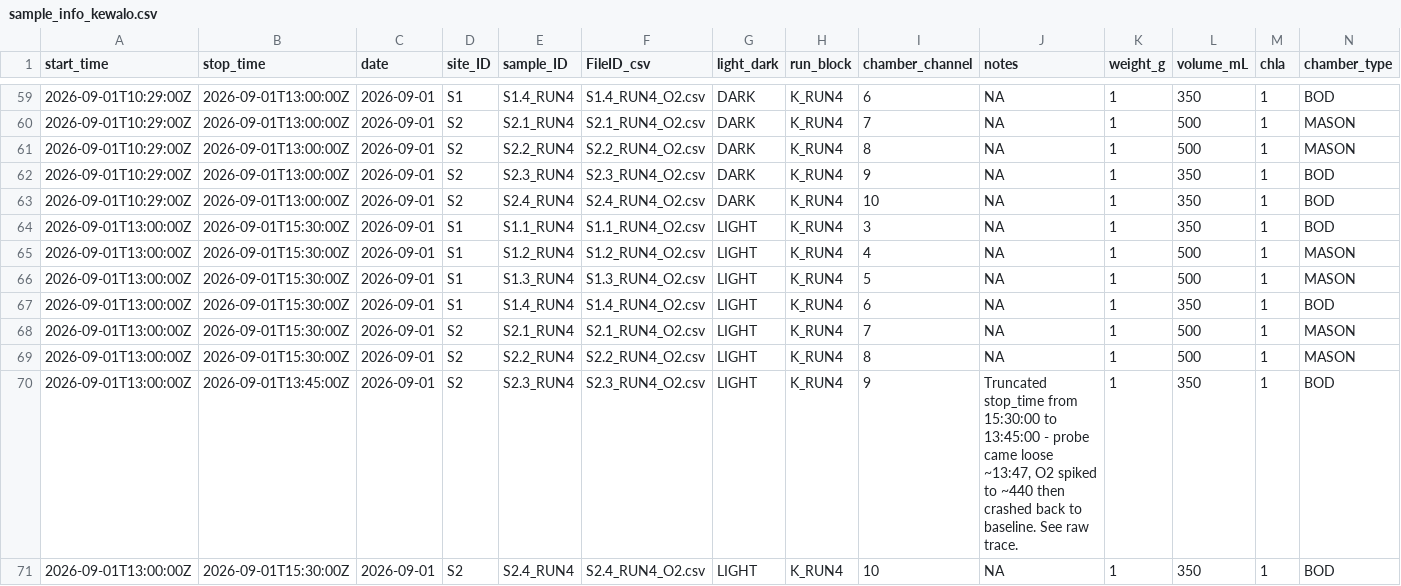
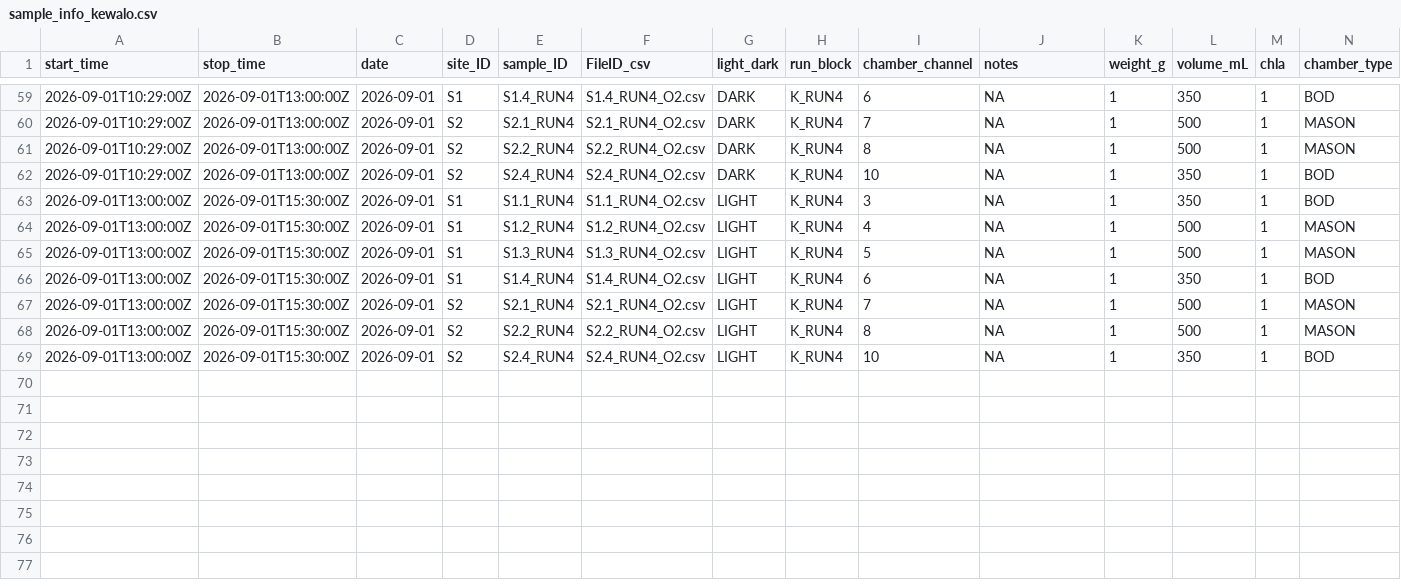
Before and after one commit to jordanvest/Reef_Water_Column_Productivity, a CSV file: data/respirometry/kewalo/sample_info_kewalo.csv, drawn as a sheet; only a part is shown, gaps mark what is left out.

```diff
--- a/data/respirometry/kewalo/sample_info_kewalo.csv
+++ b/data/respirometry/kewalo/sample_info_kewalo.csv
@@ -61,3 +61,2 @@ start_time,stop_time,date,site_ID,sample_ID,FileID_csv,light_dark,run_block,cham
 2026-09-01T10:29:00Z,2026-09-01T13:00:00Z,2026-09-01,S2,S2.2_RUN4,S2.2_RUN4_O2.csv,DARK,K_RUN4,8,NA,1,500,1,MASON
-2026-09-01T10:29:00Z,2026-09-01T13:00:00Z,2026-09-01,S2,S2.3_RUN4,S2.3_RUN4_O2.csv,DARK,K_RUN4,9,NA,1,350,1,BOD
 2026-09-01T10:29:00Z,2026-09-01T13:00:00Z,2026-09-01,S2,S2.4_RUN4,S2.4_RUN4_O2.csv,DARK,K_RUN4,10,NA,1,350,1,BOD
@@ -69,3 +68,2 @@ start_time,stop_time,date,site_ID,sample_ID,FileID_csv,light_dark,run_block,cham
 2026-09-01T13:00:00Z,2026-09-01T15:30:00Z,2026-09-01,S2,S2.2_RUN4,S2.2_RUN4_O2.csv,LIGHT,K_RUN4,8,NA,1,500,1,MASON
-2026-09-01T13:00:00Z,2026-09-01T13:45:00Z,2026-09-01,S2,S2.3_RUN4,S2.3_RUN4_O2.csv,LIGHT,K_RUN4,9,"Truncated stop_time from 15:30:00 to 13:45:00 - probe came loose ~13:47, O2 spiked to ~440 then crashed back to baseline. See raw trace.",1,350,1,BOD
 2026-09-01T13:00:00Z,2026-09-01T15:30:00Z,2026-09-01,S2,S2.4_RUN4,S2.4_RUN4_O2.csv,LIGHT,K_RUN4,10,NA,1,350,1,BOD
```
Also changed, not shown: data/respirometry/kewalo/PnR_rates.csv, data/respirometry/kewalo/RespoR2_AllRates.csv, 39 other files.
